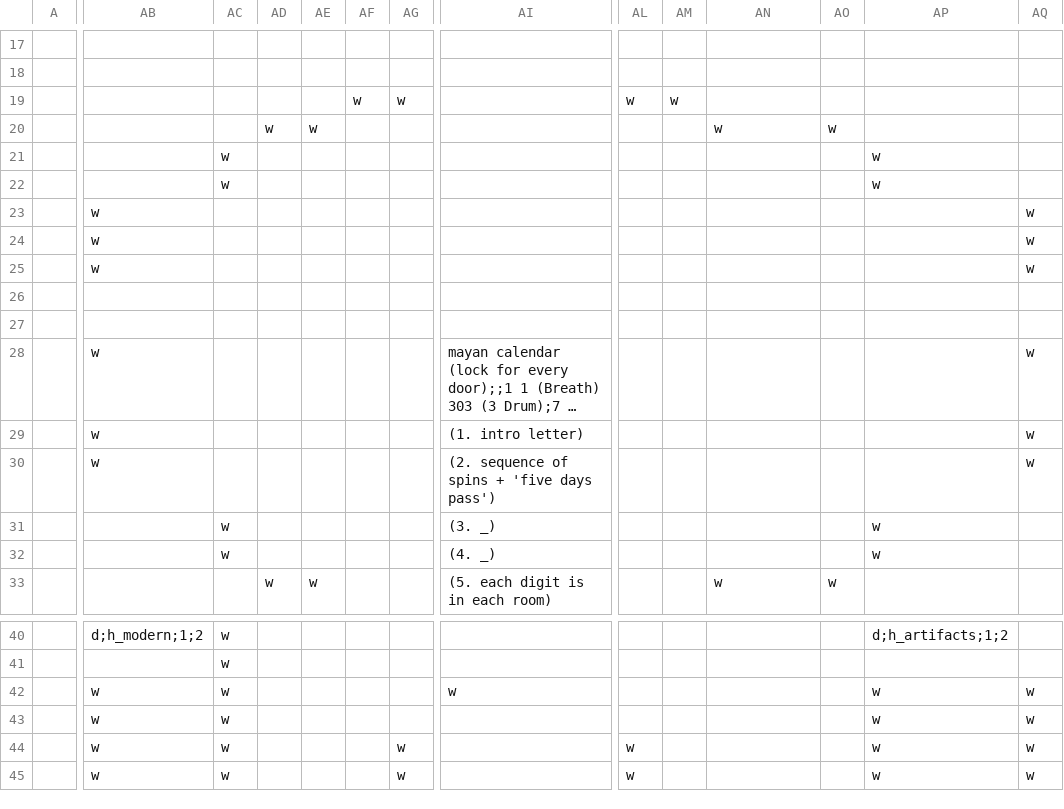
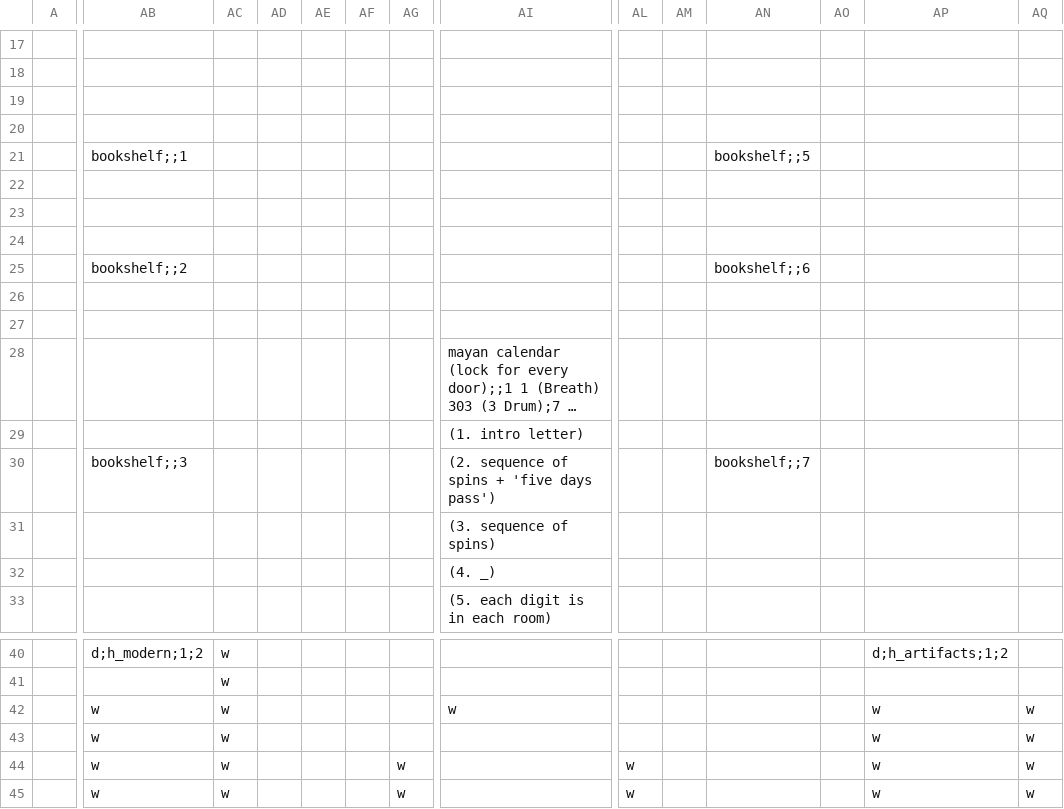
Before and after one commit to cometkaizo/PuzzleGame, a CSV file: src/main/resources/world/lobby/walls.csv, drawn as a sheet; only a part is shown, gaps mark what is left out; long unchanged cells end in …; the diff covers the shown part only; the diff names each change by its address in the sheet, - before the commit and + after, or states it on an @@ line.

```diff
--- a/src/main/resources/world/lobby/walls.csv
+++ b/src/main/resources/world/lobby/walls.csv
-AF19: w
+AF19: (empty)
-AG19: w
+AG19: (empty)
-AL19: w
+AL19: (empty)
-AM19: w
+AM19: (empty)
-AD20: w
+AD20: (empty)
-AE20: w
+AE20: (empty)
-AN20: w
+AN20: (empty)
-AO20: w
+AO20: (empty)
-AB21: (empty)
+AB21: bookshelf;;1
-AC21:AC22: w
+AC21:AC22: (empty)
-AN21: (empty)
+AN21: bookshelf;;5
-AP21:AP22: w
+AP21:AP22: (empty)
-AB23:AB24: w
+AB23:AB24: (empty)
-AQ23:AQ25: w
+AQ23:AQ25: (empty)
-AB25: w
+AB25: bookshelf;;2
-AN25: (empty)
+AN25: bookshelf;;6
-AB28:AB29: w
+AB28:AB29: (empty)
-AQ28:AQ30: w
+AQ28:AQ30: (empty)
-AB30: w
+AB30: bookshelf;;3
-AN30: (empty)
+AN30: bookshelf;;7
-AC31:AC32: w
+AC31:AC32: (empty)
-AI31: (3. _)
+AI31: (3. sequence of spins)
-AP31:AP32: w
+AP31:AP32: (empty)
-AD33: w
+AD33: (empty)
-AE33: w
+AE33: (empty)
-AN33: w
+AN33: (empty)
-AO33: w
+AO33: (empty)
```
Also changed, not shown: 7 edited cells elsewhere in this file, 21 other files.
